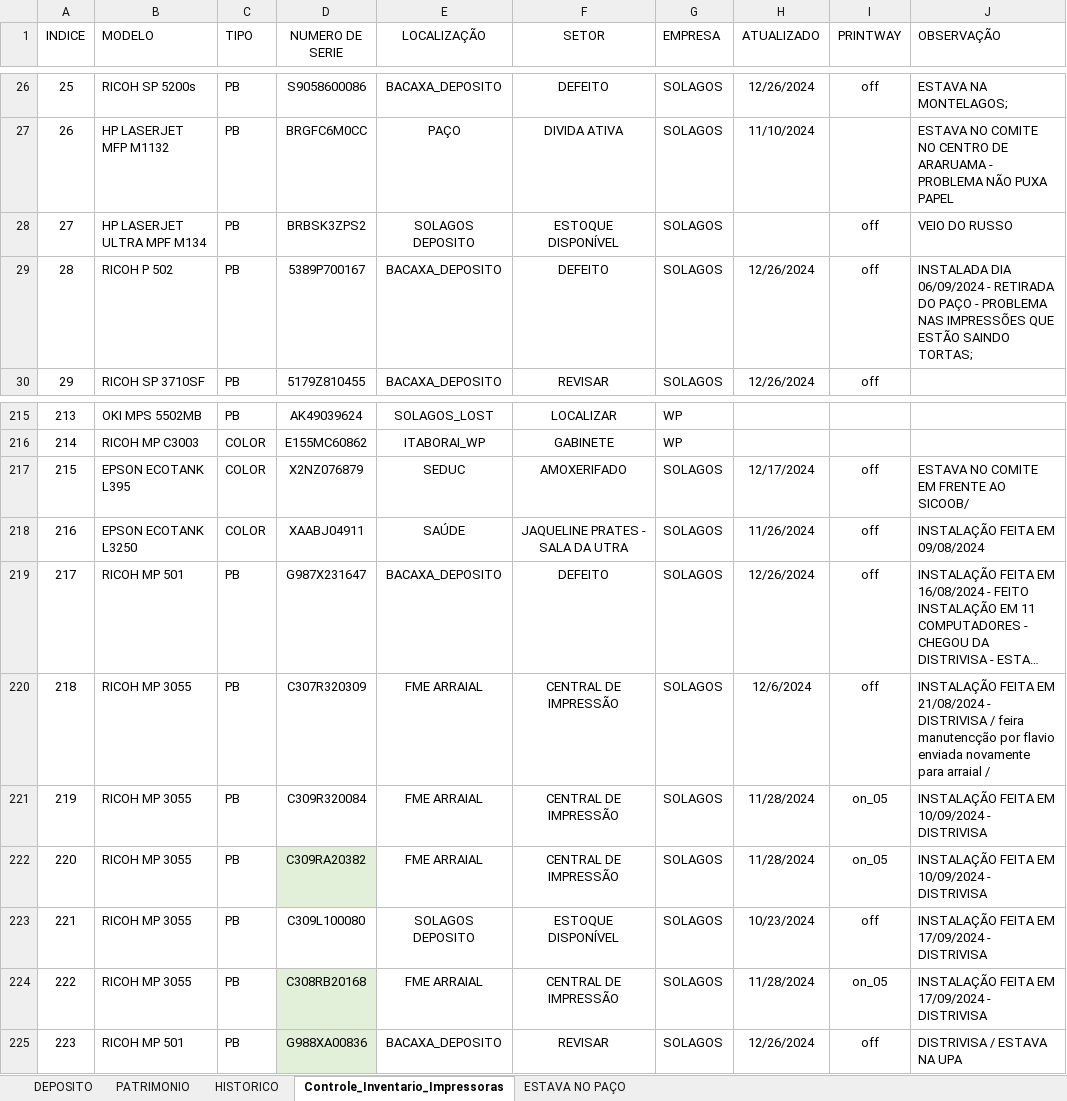
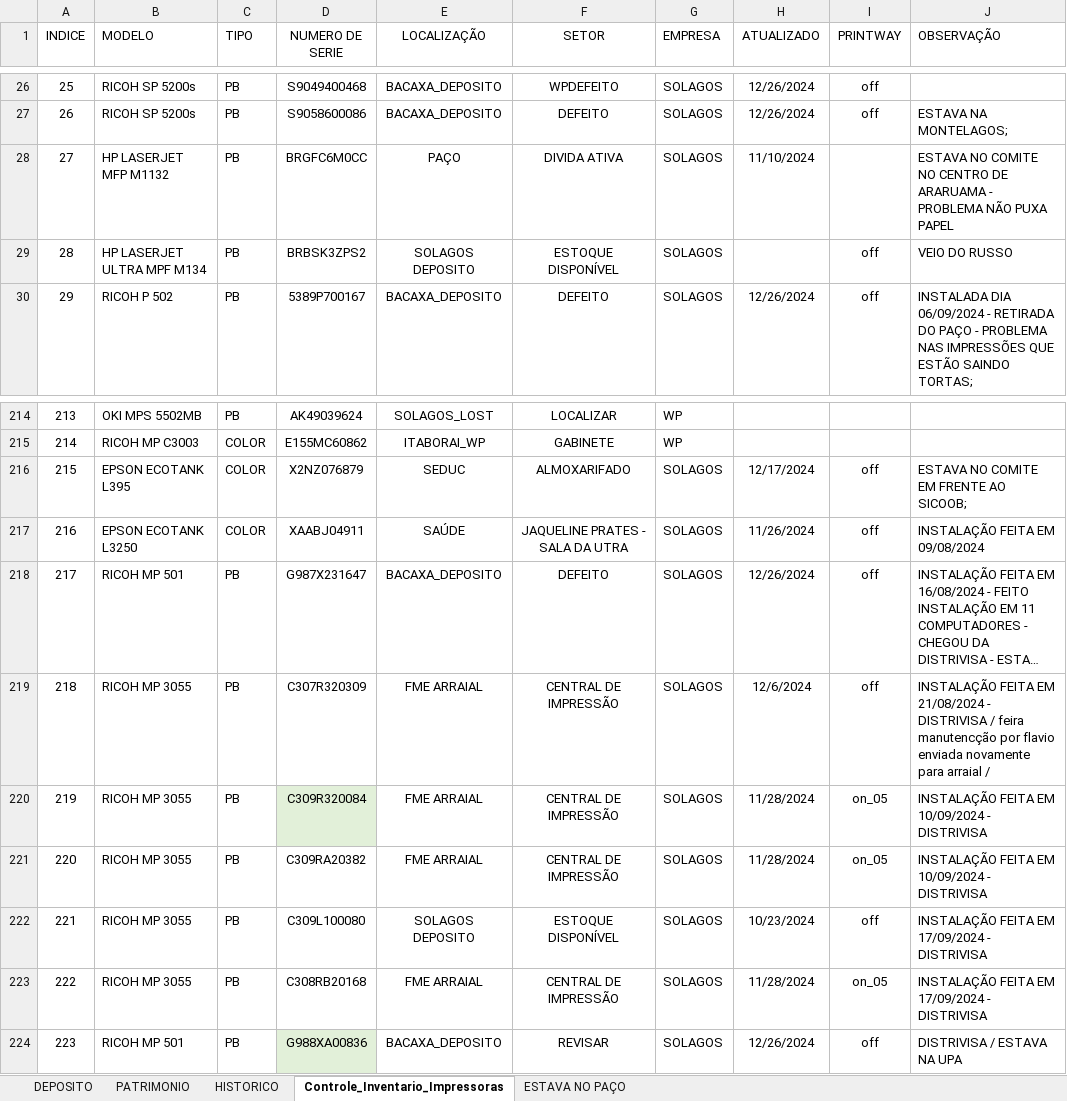
Before and after one commit to flavio-foa-dev/excel, an Excel workbook: data_printer.xlsm, sheet Controle_Inventario_Impressoras, drawn as a sheet; only a part is shown, gaps mark what is left out; long unchanged cells end in …; values as stored, in another font and other column widths than the file's, no borders; conditional formats and table styles not drawn; addresses are those after the commit; the diff covers the shown part only; the diff names each change by its address in the sheet, - before the commit and + after, or states it on an @@ line.

Commit message:
image atualiza plan almoxarifado

```diff
--- a/data_printer.xlsm (sheet Controle_Inventario_Impressoras)
+++ b/data_printer.xlsm (sheet Controle_Inventario_Impressoras)
-D26 (NUMERO DE SERIE): S9058600086
+D26 (NUMERO DE SERIE): S9049400468
-F26 (SETOR): DEFEITO
+F26 (SETOR): WPDEFEITO
-J26 (OBSERVAÇÃO): ESTAVA NA MONTELAGOS;
+J26 (OBSERVAÇÃO): (empty)
-B27 (MODELO): HP LASERJET MFP M1132
+B27 (MODELO): RICOH SP 5200s
-D27 (NUMERO DE SERIE): BRGFC6M0CC
+D27 (NUMERO DE SERIE): S9058600086
-E27 (LOCALIZAÇÃO): PAÇO
+E27 (LOCALIZAÇÃO): BACAXA_DEPOSITO
-F27 (SETOR): DIVIDA ATIVA
+F27 (SETOR): DEFEITO
-H27 (ATUALIZADO): 11/10/2024
+H27 (ATUALIZADO): 12/26/2024
-I27 (PRINTWAY): (empty)
+I27 (PRINTWAY): off
-J27 (OBSERVAÇÃO): ESTAVA NO COMITE NO CENTRO DE ARARUAMA - PROBLEMA NÃO PUXA PAPEL
+J27 (OBSERVAÇÃO): ESTAVA NA MONTELAGOS;
-B28 (MODELO): HP LASERJET ULTRA MPF M134
+B28 (MODELO): HP LASERJET MFP M1132
-D28 (NUMERO DE SERIE): BRBSK3ZPS2
+D28 (NUMERO DE SERIE): BRGFC6M0CC
-E28 (LOCALIZAÇÃO): SOLAGOS DEPOSITO
+E28 (LOCALIZAÇÃO): PAÇO
-F28 (SETOR): ESTOQUE DISPONÍVEL
+F28 (SETOR): DIVIDA ATIVA
-H28 (ATUALIZADO): (empty)
+H28 (ATUALIZADO): 11/10/2024
-I28 (PRINTWAY): off
+I28 (PRINTWAY): (empty)
-J28 (OBSERVAÇÃO): VEIO DO RUSSO
+J28 (OBSERVAÇÃO): ESTAVA NO COMITE NO CENTRO DE ARARUAMA - PROBLEMA NÃO PUXA PAPEL
-B29 (MODELO): RICOH P 502
+B29 (MODELO): HP LASERJET ULTRA MPF M134
-D29 (NUMERO DE SERIE): 5389P700167
+D29 (NUMERO DE SERIE): BRBSK3ZPS2
-E29 (LOCALIZAÇÃO): BACAXA_DEPOSITO
+E29 (LOCALIZAÇÃO): SOLAGOS DEPOSITO
-F29 (SETOR): DEFEITO
+F29 (SETOR): ESTOQUE DISPONÍVEL
-H29 (ATUALIZADO): 12/26/2024
+H29 (ATUALIZADO): (empty)
-J29 (OBSERVAÇÃO): INSTALADA DIA 06/09/2024 - RETIRADA DO PAÇO - PROBLEMA NAS IMPRESSÕES QUE ESTÃO SAINDO TORTAS;
+J29 (OBSERVAÇÃO): VEIO DO RUSSO
-B30 (MODELO): RICOH SP 3710SF
+B30 (MODELO): RICOH P 502
-D30 (NUMERO DE SERIE): 5179Z810455
+D30 (NUMERO DE SERIE): 5389P700167
-F30 (SETOR): REVISAR
+F30 (SETOR): DEFEITO
-J30 (OBSERVAÇÃO): (empty)
+J30 (OBSERVAÇÃO): INSTALADA DIA 06/09/2024 - RETIRADA DO PAÇO - PROBLEMA NAS IMPRESSÕES QUE ESTÃO SAINDO TORTAS;
-F216 (SETOR): AMOXERIFADO
+F216 (SETOR): ALMOXARIFADO
-J216 (OBSERVAÇÃO): ESTAVA NO COMITE EM FRENTE AO SICOOB/
+J216 (OBSERVAÇÃO): ESTAVA NO COMITE EM FRENTE AO SICOOB;
-D220 fill: none
+D220 fill: #E2F0D9
-D221 fill: #E2F0D9
+D221 fill: none
-D223 fill: #E2F0D9
+D223 fill: none
```
Also changed, not shown: 1 removed row, 620 edited cells and cell formats elsewhere in this sheet, 1 other file.
